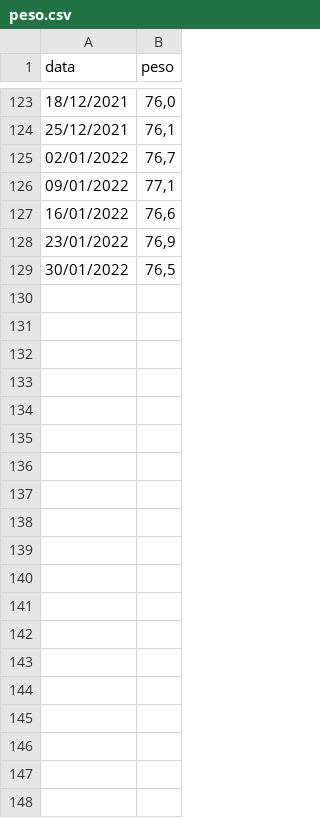
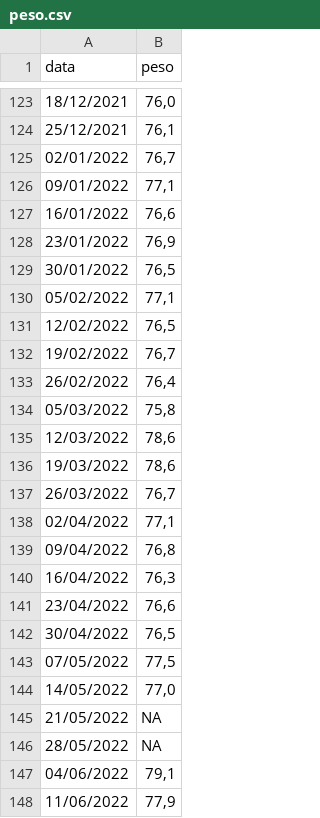
Before and after one commit to tomasbarcellos/peso, a CSV file: peso.csv, drawn as a sheet; only a part is shown, gaps mark what is left out.

Commit message:
Update peso.csv

```diff
--- a/peso.csv
+++ b/peso.csv
@@ -129 +129,20 @@ data;peso
 30/01/2022;76,5
+05/02/2022;77,1
+12/02/2022;76,5
+19/02/2022;76,7
+26/02/2022;76,4
+05/03/2022;75,8
+12/03/2022;78,6
+19/03/2022;78,6
+26/03/2022;76,7
+02/04/2022;77,1
+09/04/2022;76,8
+16/04/2022;76,3
+23/04/2022;76,6
+30/04/2022;76,5
+07/05/2022;77,5
+14/05/2022;77,0
+21/05/2022;NA
+28/05/2022;NA
+04/06/2022;79,1
+11/06/2022;77,9
```
